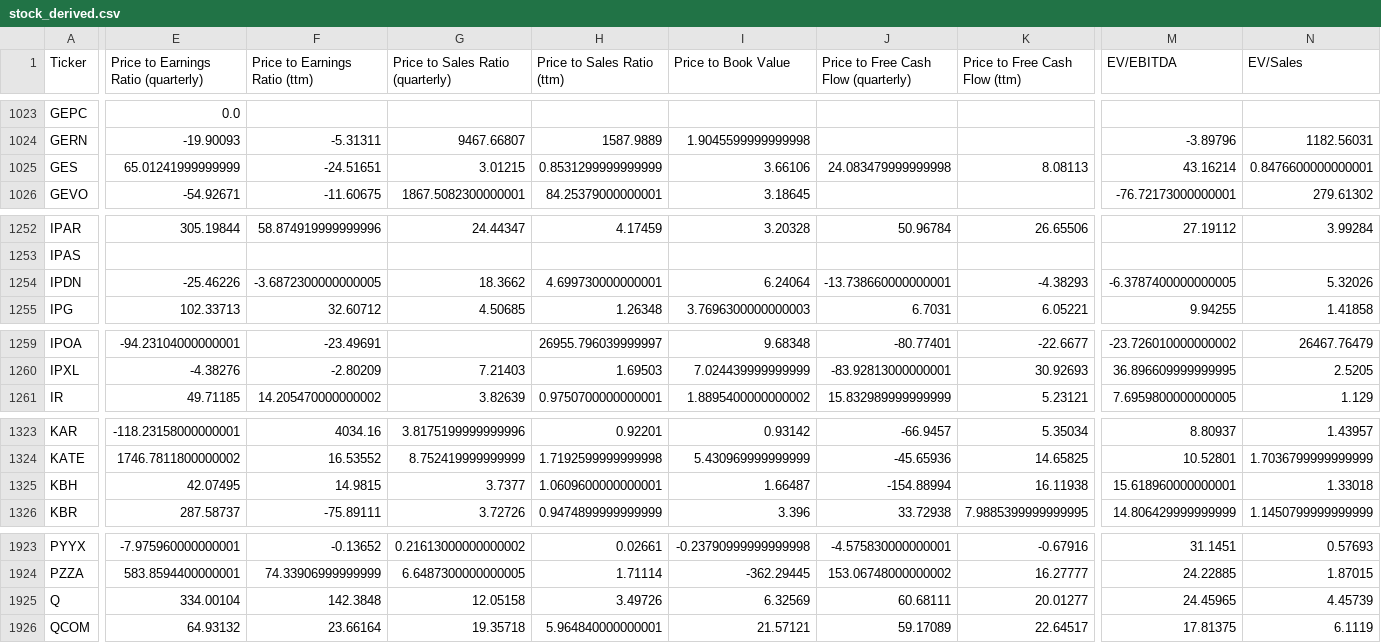
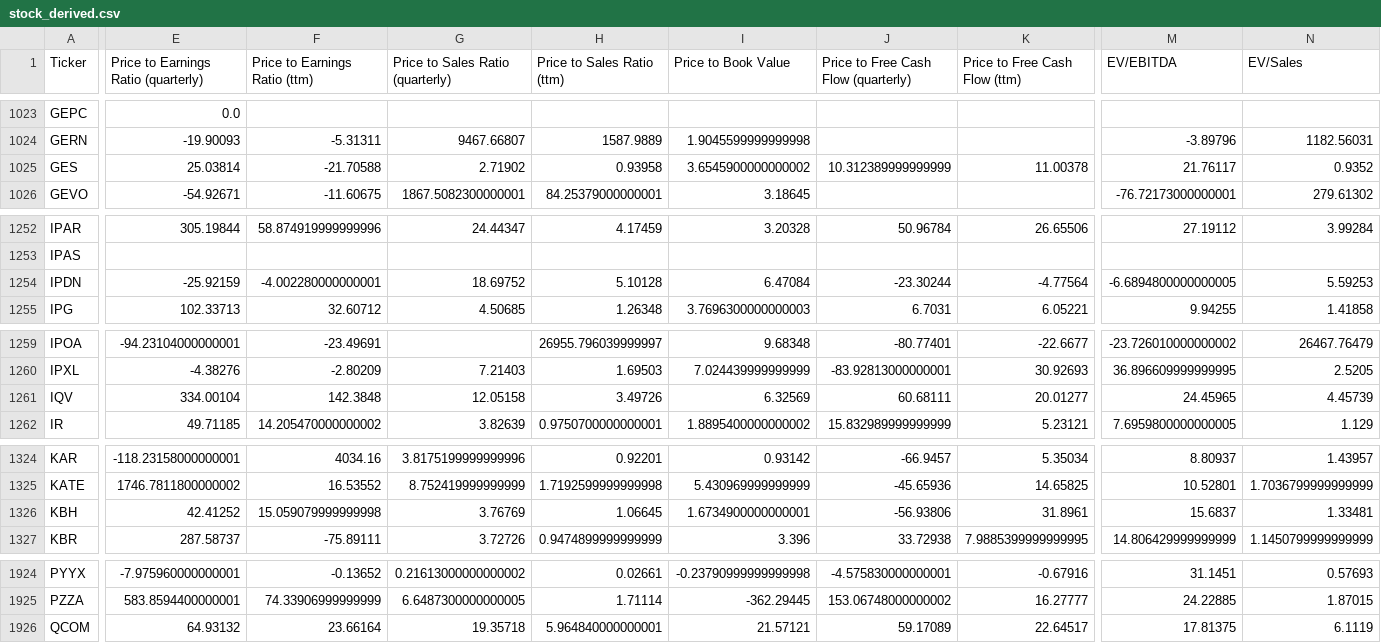
Before and after one commit to gardnmi/valuation-dashboard, a CSV file: data/stock_derived.csv, drawn as a sheet; only a part is shown, gaps mark what is left out; removed rows and columns are numbered as before the commit, all else as after; rows hold the shown columns only; the diff covers the shown part only; the diff names each change by its address in the sheet, - before the commit and + after, or states it on an @@ line.

```diff
--- a/data/stock_derived.csv
+++ b/data/stock_derived.csv
-E1025: 65.01241999999999
+E1025: 25.03814
-F1025 (Price to Earnings Ratio (ttm)): -24.51651
+F1025 (Price to Earnings Ratio (ttm)): -21.70588
-G1025 (Price to Sales Ratio (quarterly)): 3.01215
+G1025 (Price to Sales Ratio (quarterly)): 2.71902
-H1025 (Price to Sales Ratio (ttm)): 0.8531299999999999
+H1025 (Price to Sales Ratio (ttm)): 0.93958
-I1025 (Price to Book Value): 3.66106
+I1025 (Price to Book Value): 3.6545900000000002
-J1025: 24.083479999999998
+J1025: 10.312389999999999
-K1025 (Price to Free Cash Flow (ttm)): 8.08113
+K1025 (Price to Free Cash Flow (ttm)): 11.00378
-M1025 (EV/EBITDA): 43.16214
+M1025 (EV/EBITDA): 21.76117
-N1025 (EV/Sales): 0.8476600000000001
+N1025 (EV/Sales): 0.9352
-E1254: -25.46226
+E1254: -25.92159
-F1254 (Price to Earnings Ratio (ttm)): -3.6872300000000005
+F1254 (Price to Earnings Ratio (ttm)): -4.002280000000001
-G1254 (Price to Sales Ratio (quarterly)): 18.3662
+G1254 (Price to Sales Ratio (quarterly)): 18.69752
-H1254 (Price to Sales Ratio (ttm)): 4.699730000000001
+H1254 (Price to Sales Ratio (ttm)): 5.10128
-I1254 (Price to Book Value): 6.24064
+I1254 (Price to Book Value): 6.47084
-J1254: -13.738660000000001
+J1254: -23.30244
-K1254 (Price to Free Cash Flow (ttm)): -4.38293
+K1254 (Price to Free Cash Flow (ttm)): -4.77564
-M1254 (EV/EBITDA): -6.3787400000000005
+M1254 (EV/EBITDA): -6.6894800000000005
-N1254 (EV/Sales): 5.32026
+N1254 (EV/Sales): 5.59253
+row 1261: IQV | 334.00104 | 142.3848 | 12.05158 | 3.49726 | 6.32569 | 60.68111 | 20.01277 | 24.45965 | 4.45739
-E1326: 42.07495
+E1326: 42.41252
-F1326 (Price to Earnings Ratio (ttm)): 14.9815
+F1326 (Price to Earnings Ratio (ttm)): 15.059079999999998
-G1326 (Price to Sales Ratio (quarterly)): 3.7377
+G1326 (Price to Sales Ratio (quarterly)): 3.76769
-H1326 (Price to Sales Ratio (ttm)): 1.0609600000000001
+H1326 (Price to Sales Ratio (ttm)): 1.06645
-I1326 (Price to Book Value): 1.66487
+I1326 (Price to Book Value): 1.6734900000000001
-J1326: -154.88994
+J1326: -56.93806
-K1326 (Price to Free Cash Flow (ttm)): 16.11938
+K1326 (Price to Free Cash Flow (ttm)): 31.8961
-M1326 (EV/EBITDA): 15.618960000000001
+M1326 (EV/EBITDA): 15.6837
-N1326 (EV/Sales): 1.33018
+N1326 (EV/Sales): 1.33481
-row 1925: Q | 334.00104 | 142.3848 | 12.05158 | 3.49726 | 6.32569 | 60.68111 | 20.01277 | 24.45965 | 4.45739
```
Also changed, not shown: 24 edited cells elsewhere in this file, data/banks_predictions.csv, data/company.csv, 10 other files.
